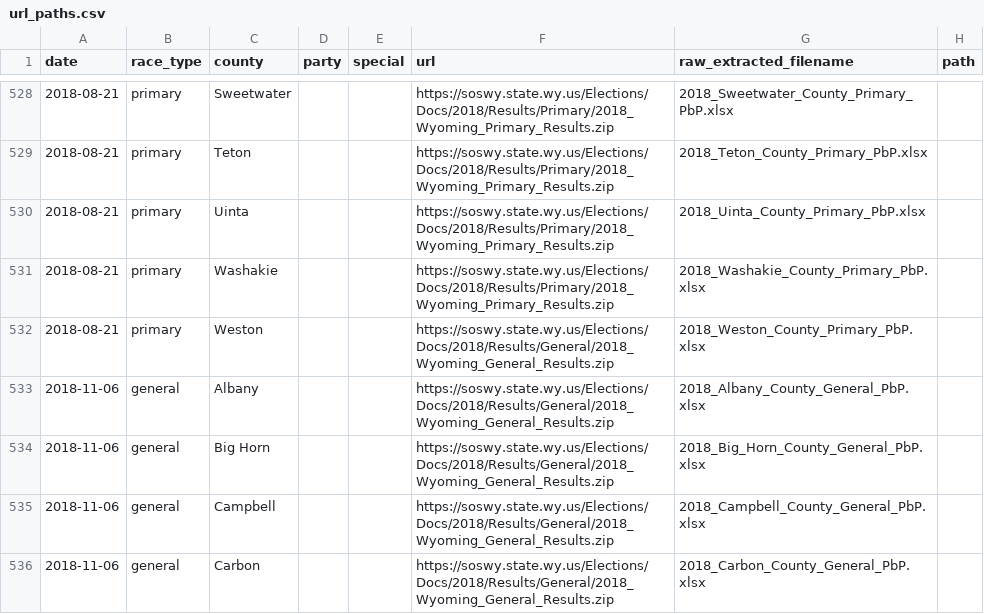
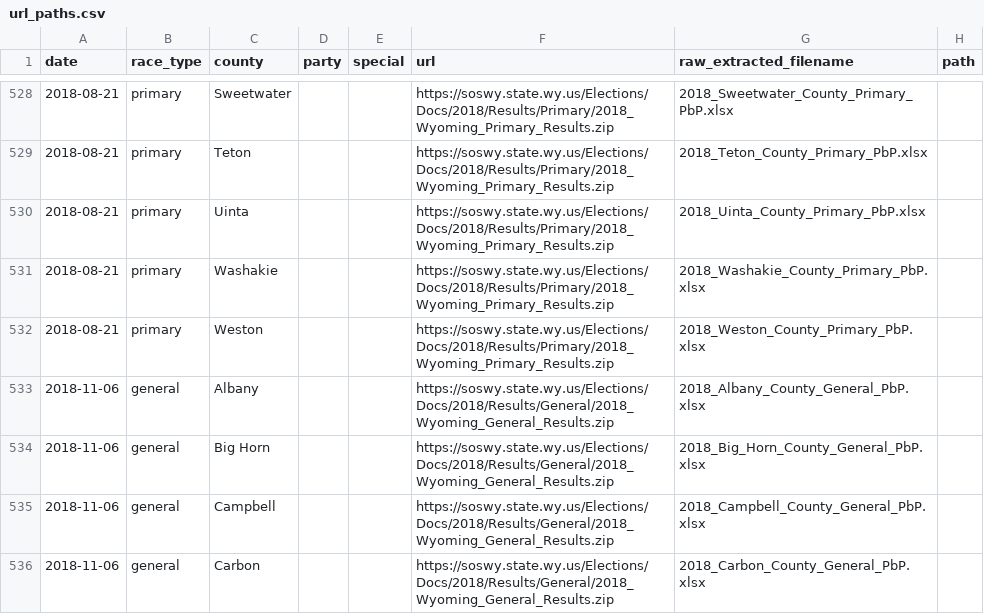
Before and after one commit to openelections/openelections-core, a CSV file: openelex/us/wy/mappings/url_paths.csv, drawn as a sheet; only a part is shown, gaps mark what is left out.

Commit message:
fixed Weston primary mapping

```diff
--- a/openelex/us/wy/mappings/url_paths.csv
+++ b/openelex/us/wy/mappings/url_paths.csv
@@ -531,3 +531,3 @@ date,race_type,county,party,special,url,raw_extracted_filename,path
 2018-08-21,primary,Washakie,,,https://soswy.state.wy.us/Elections/Docs/2018/Results/Primary/2018_Wyoming_Primary_Results.zip,2018_Washakie_County_Primary_PbP.xlsx,
-2018-08-21,primary,Weston,,,https://soswy.state.wy.us/Elections/Docs/2018/Results/General/2018_Wyoming_General_Results.zip,2018_Weston_County_Primary_PbP.xlsx,
+2018-08-21,primary,Weston,,,https://soswy.state.wy.us/Elections/Docs/2018/Results/Primary/2018_Wyoming_Primary_Results.zip,2018_Weston_County_Primary_PbP.xlsx,
 2018-11-06,general,Albany,,,https://soswy.state.wy.us/Elections/Docs/2018/Results/General/2018_Wyoming_General_Results.zip,2018_Albany_County_General_PbP.xlsx,
```
